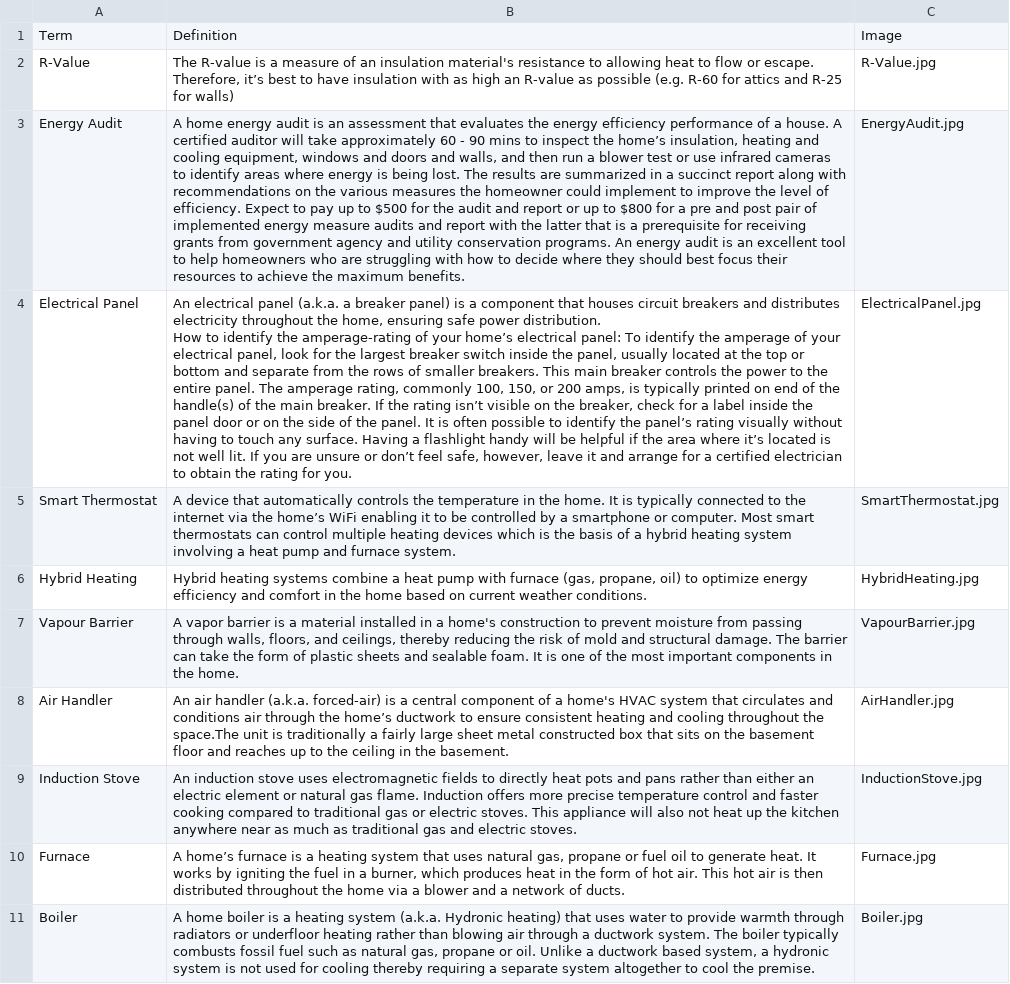
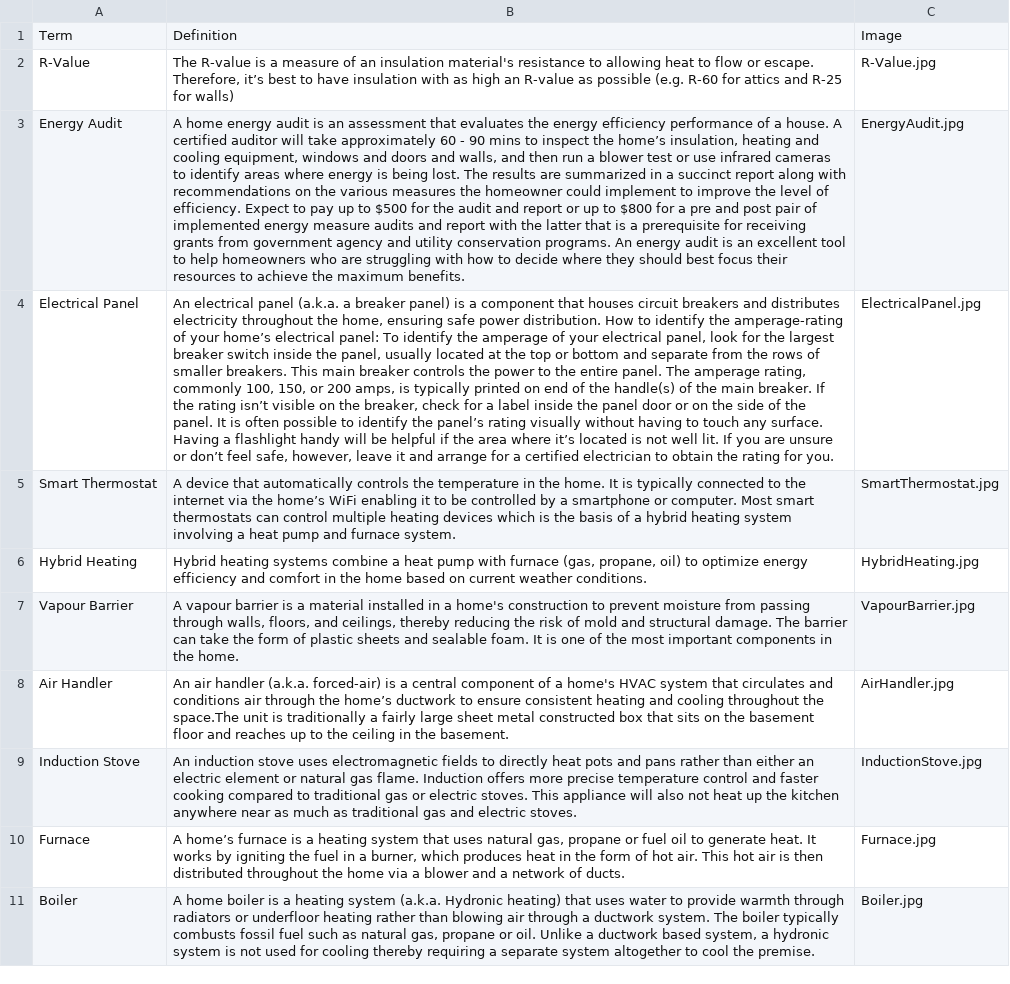
Before and after one commit to MatthewBHShort/MatthewBHShort.github.io, a CSV file: glossary.csv, drawn as a sheet; only a part is shown; the diff covers the shown part only; the diff names each change by its address in the sheet, - before the commit and + after, or states it on an @@ line.

```diff
--- a/glossary.csv
+++ b/glossary.csv
-B4: …for you.
+B4: …for you.
-B7: A vapor barrier is…
+B7: A vapour barrier is…
```
Also changed, not shown: 2 edited cells elsewhere in this file.
